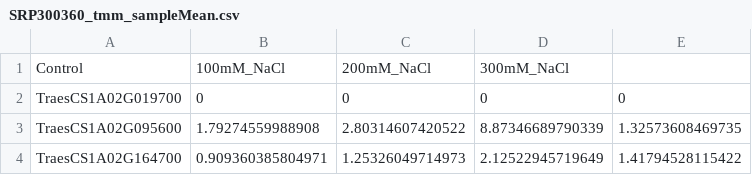
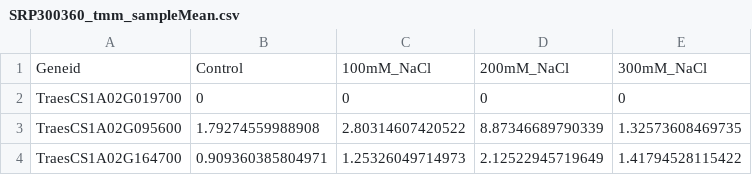
Before and after one commit to rkapr/UMAMI, a CSV file: new_results/ByGene/normalized/SRP300360_tmm_sampleMean.csv, drawn as a sheet; only a part is shown; removed rows and columns are numbered as before the commit, all else as after; the diff names each change by its address in the sheet, - before the commit and + after, or states it on an @@ line.

Commit message:
Update SRP300360_tmm_sampleMean.csv

```diff
--- a/new_results/ByGene/normalized/SRP300360_tmm_sampleMean.csv
+++ b/new_results/ByGene/normalized/SRP300360_tmm_sampleMean.csv
-row 1: Control | 100mM_NaCl | 200mM_NaCl | 300mM_NaCl
+row 1: Geneid | Control | 100mM_NaCl | 200mM_NaCl | 300mM_NaCl
```
